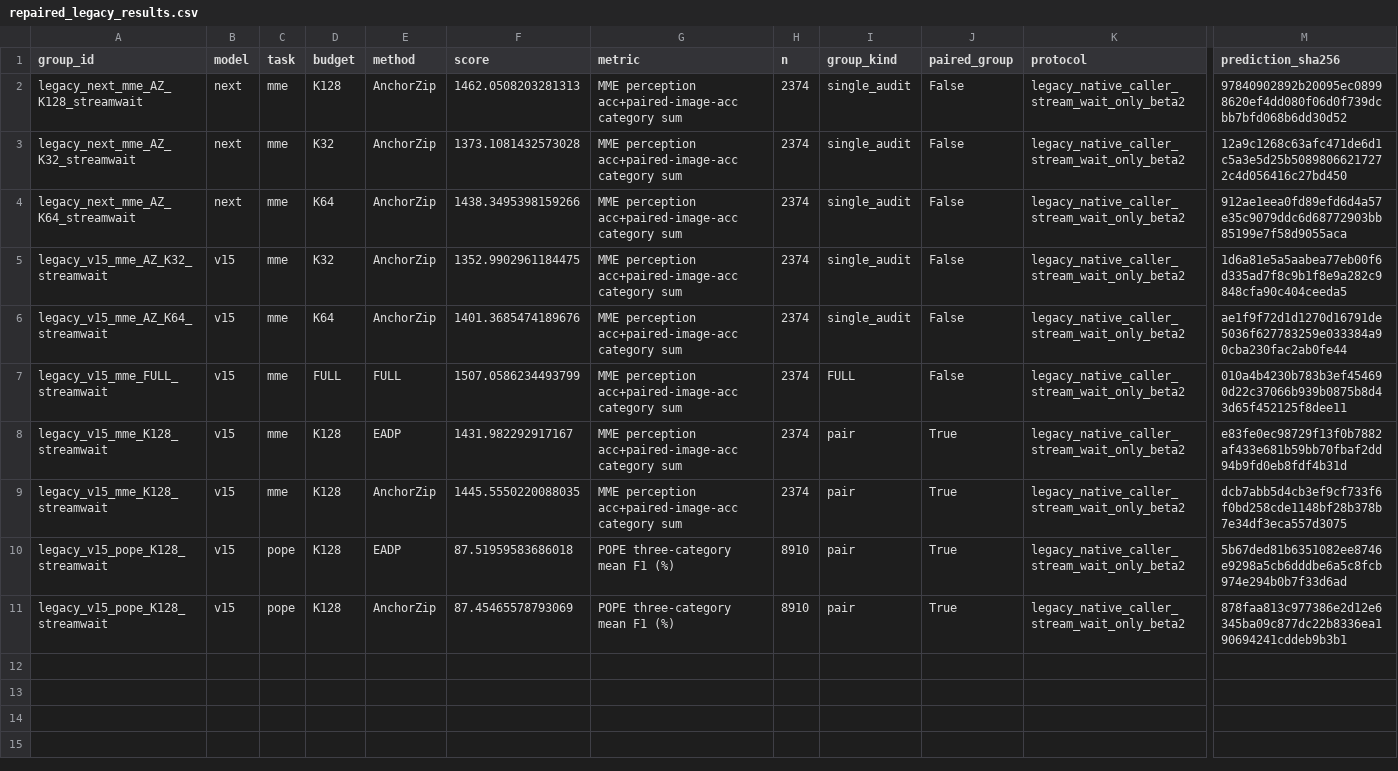
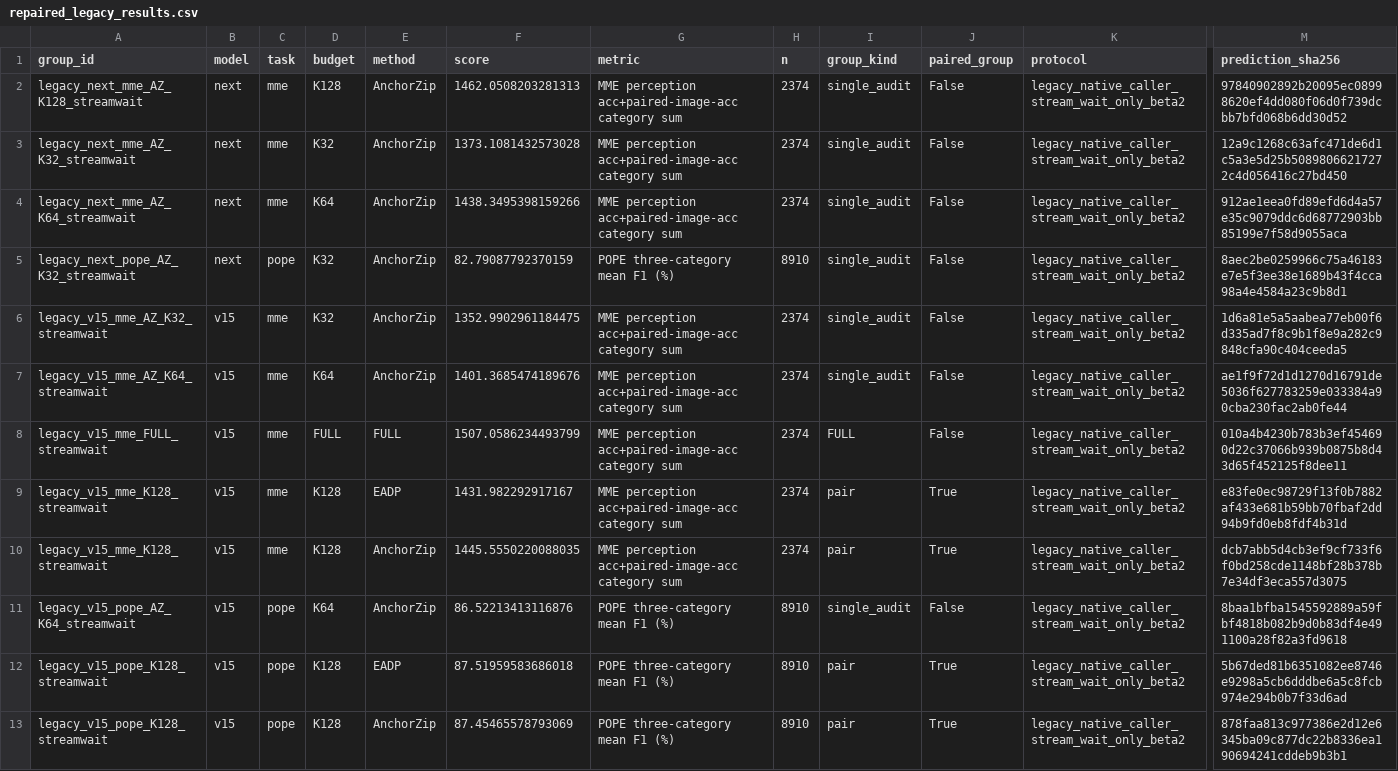
Before and after one commit to Code-Yan-ZX/EADP, a CSV file: Qwen_vl/outputs/anchor_completion_validation/records_20261003/audit_followup_20261008/published_results/repaired_legacy_results.csv, drawn as a sheet; only a part is shown, gaps mark what is left out; rows hold the shown columns only; the diff names each change by its address in the sheet, - before the commit and + after, or states it on an @@ line.

Commit message:
Publish completed EADP repair groups
Groups: legacy_next_pope_AZ_K32_streamwait, legacy_v15_pope_AZ_K64_streamwait

Complete predictions, official score checks, runtime/protocol evidence and SHA256 manifests are archived per group. The live checkout index and user edits are preserved.

```diff
--- a/Qwen_vl/outputs/anchor_completion_validation/records_20261003/audit_followup_20261008/published_results/repaired_legacy_results.csv
+++ b/Qwen_vl/outputs/anchor_completion_validation/records_20261003/audit_followup_20261008/published_results/repaired_legacy_results.csv
+row 5: legacy_next_pope_AZ_K32_streamwait | next | pope | K32 | AnchorZip | 82.79087792370159 | POPE three-category mean F1 (%) | 8910 | single_audit | False | legacy_native_caller_stream_wait_only_beta2 | 8aec2be0259966c75a46183e7e5f3ee38e1689b43f4cca98a4e4584a23c9b8d1
+row 11: legacy_v15_pope_AZ_K64_streamwait | v15 | pope | K64 | AnchorZip | 86.52213413116876 | POPE three-category mean F1 (%) | 8910 | single_audit | False | legacy_native_caller_stream_wait_only_beta2 | 8baa1bfba1545592889a59fbf4818b082b9d0b83df4e491100a28f82a3fd9618
```
Also changed, not shown: 5 other files.
